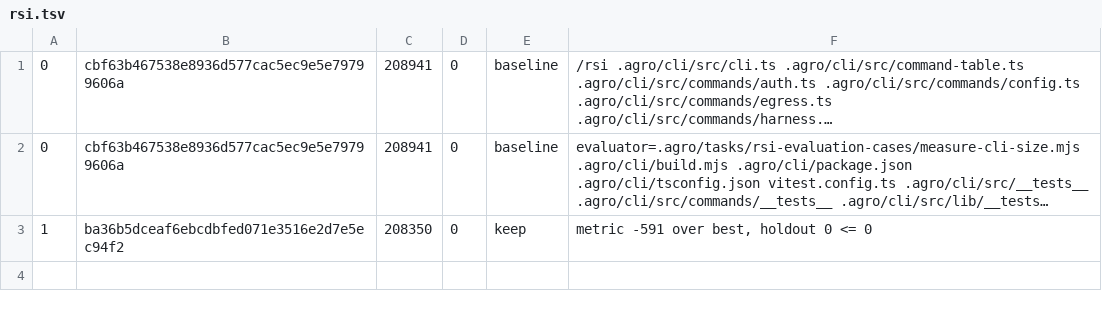
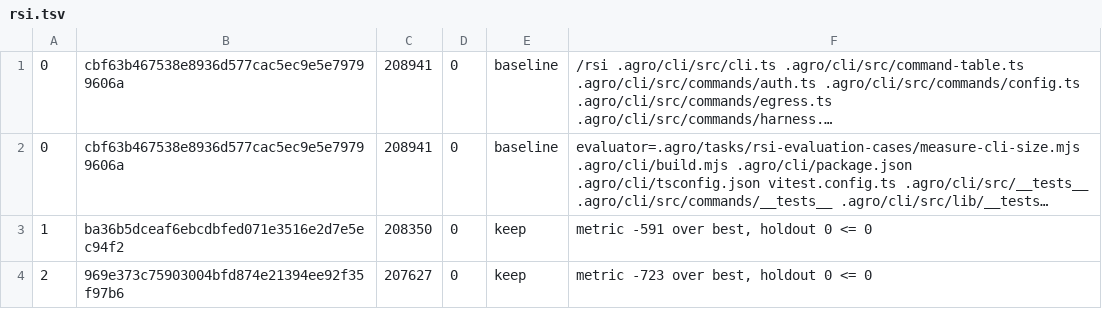
Before and after one commit to mifunedev/agro, a TSV file: .agro/tasks/cli-bundle-size/rsi.tsv, drawn as a sheet; long unchanged cells end in ….

Commit message:
task: rsi cli-bundle-size loop 2 keep

```diff
--- a/.agro/tasks/cli-bundle-size/rsi.tsv
+++ b/.agro/tasks/cli-bundle-size/rsi.tsv
@@ -3 +3,2 @@
 1	ba36b5dceaf6ebcdbfed071e3516e2d7e5ec94f2	208350	0	keep	metric -591 over best, holdout 0 <= 0
+2	969e373c75903004bfd874e21394ee92f35f97b6	207627	0	keep	metric -723 over best, holdout 0 <= 0
```
Also changed, not shown: 1 other file.
